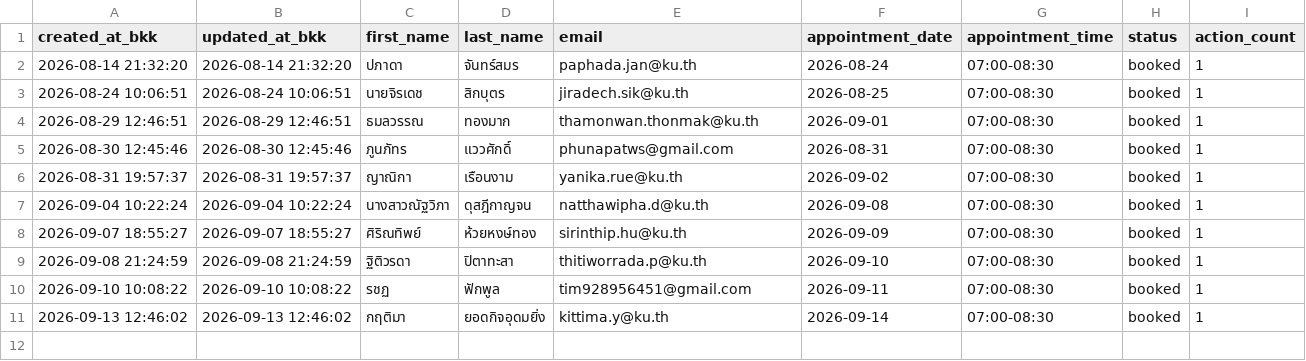
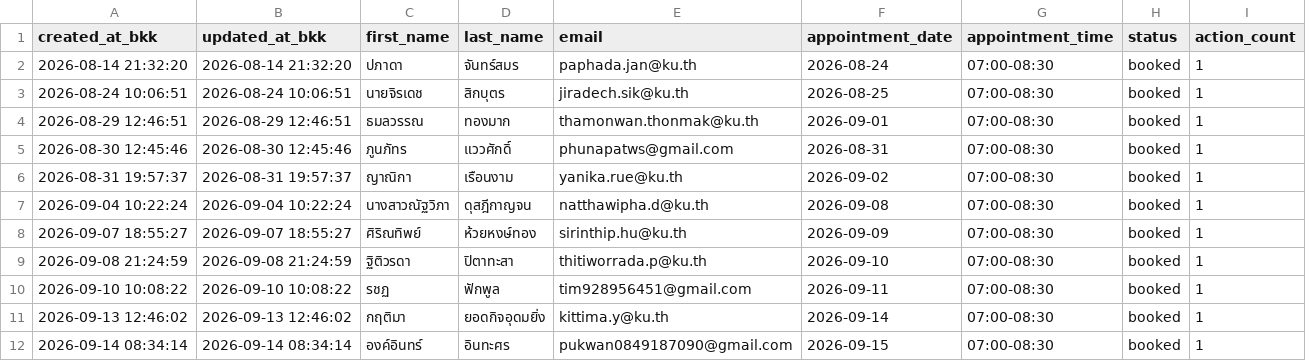
Before and after one commit to PythonianSt/PainConsult, a CSV file: pain_consult_appointments.csv, drawn as a sheet.

Commit message:
update pain consult appointments 2026-09-14 08:34:14

```diff
--- a/pain_consult_appointments.csv
+++ b/pain_consult_appointments.csv
@@ -11 +11,2 @@ created_at_bkk,updated_at_bkk,first_name,last_name,email,appointment_date,appoin
 2026-09-13 12:46:02,2026-09-13 12:46:02,กฤติมา,ยอดกิจอุดมยิ่ง,kittima.y@ku.th,2026-09-14,07:00-08:30,booked,1
+2026-09-14 08:34:14,2026-09-14 08:34:14,องค์อินทร์,อินทะศร,pukwan0849187090@gmail.com,2026-09-15,07:00-08:30,booked,1
```
